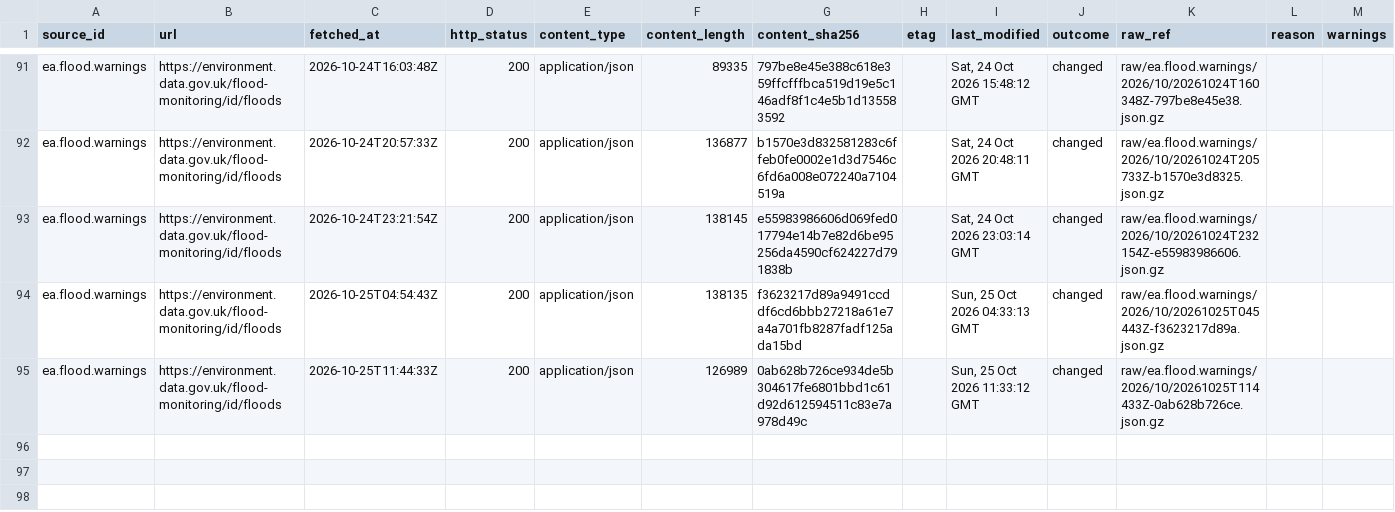
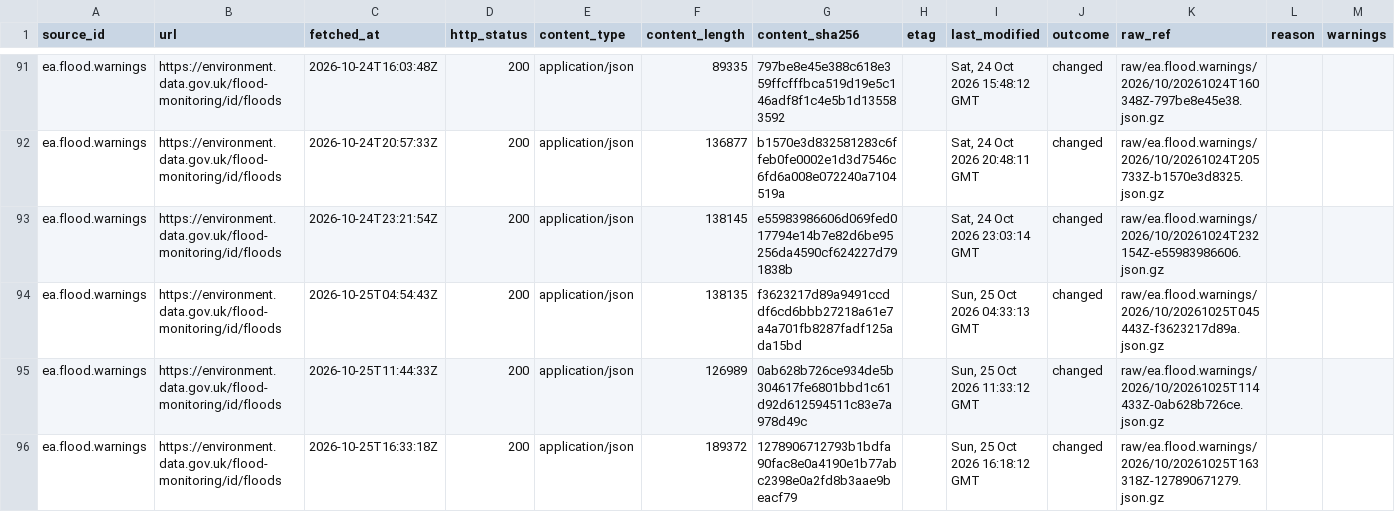
Before and after one commit to q3dresearch/wss-flood-warnings, a CSV file: manifest/ea.flood.warnings/2026-10.csv, drawn as a sheet; only a part is shown, gaps mark what is left out; the diff names each change by its address in the sheet, - before the commit and + after, or states it on an @@ line.

```diff
--- a/manifest/ea.flood.warnings/2026-10.csv
+++ b/manifest/ea.flood.warnings/2026-10.csv
+row 96: ea.flood.warnings | https://environment.data.gov.uk/flood-monitoring/id/floods | 2026-10-25T16:33:18Z | 200 | application/json | 189372 | 1278906712793b1bdfa90fac8e0a4190e1b77abc2398e0a2fd8b3aae9beacf79 |  | Sun, 25 Oct 2026 16:18:12 GMT | changed | raw/ea.flood.warnings/2026/10/20261025T163318Z-127890671279.json.gz
```
Also changed, not shown: 2 other files.
